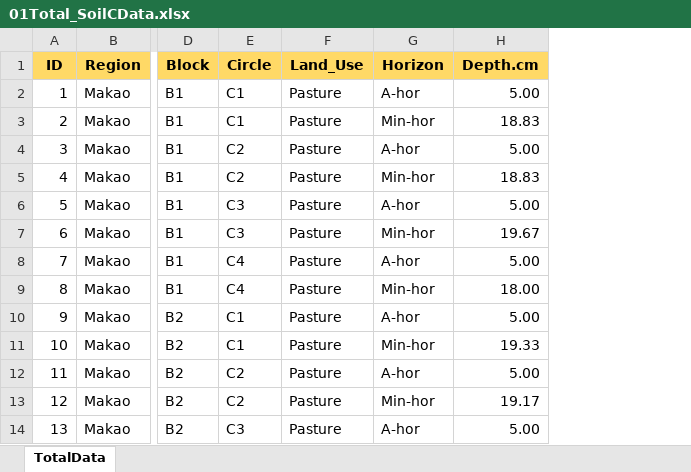
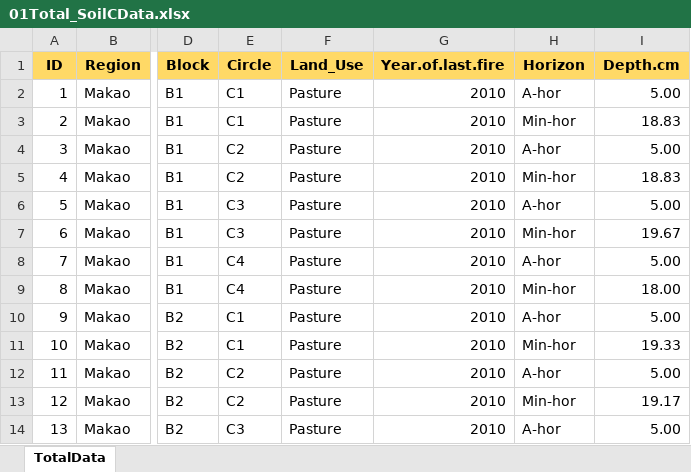
Before and after one commit to JamesDMSpeed/AfricanBioServices-Vegetation-and-soils, an Excel workbook: Ecosystem carbon/01Total_SoilCData.xlsx, sheet TotalData, drawn as a sheet; only a part is shown, gaps mark what is left out; values as stored, in another font and other column widths than the file's, no borders; the diff names each change by its address in the sheet, - before the commit and + after, or states it on an @@ line.

Commit message:
Year of last fire added

```diff
--- a/Ecosystem carbon/01Total_SoilCData.xlsx (sheet TotalData)
+++ b/Ecosystem carbon/01Total_SoilCData.xlsx (sheet TotalData)
+column G (Year.of.last.fire), rows 2-14: all 2010
```
Also changed, not shown: formulas that keep their value, 1 other file.
